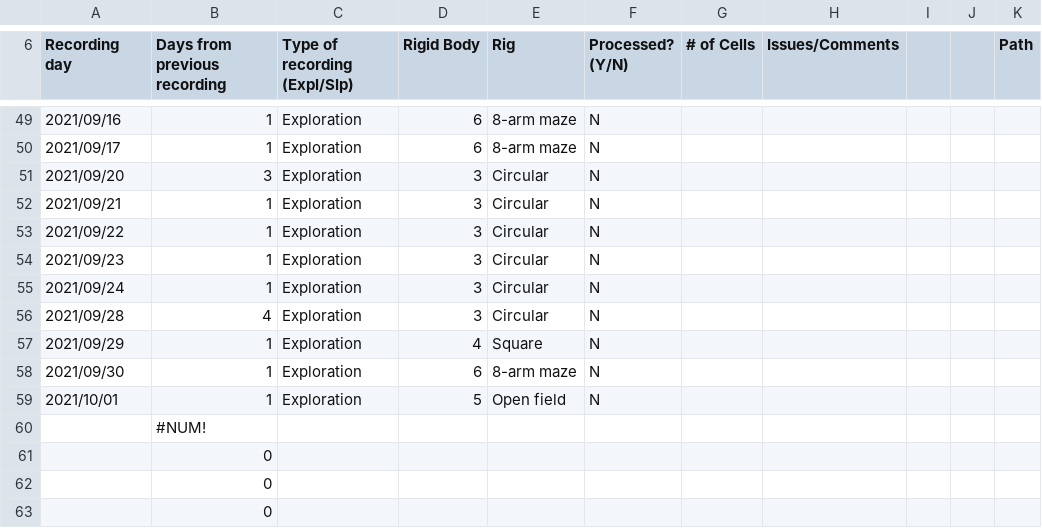
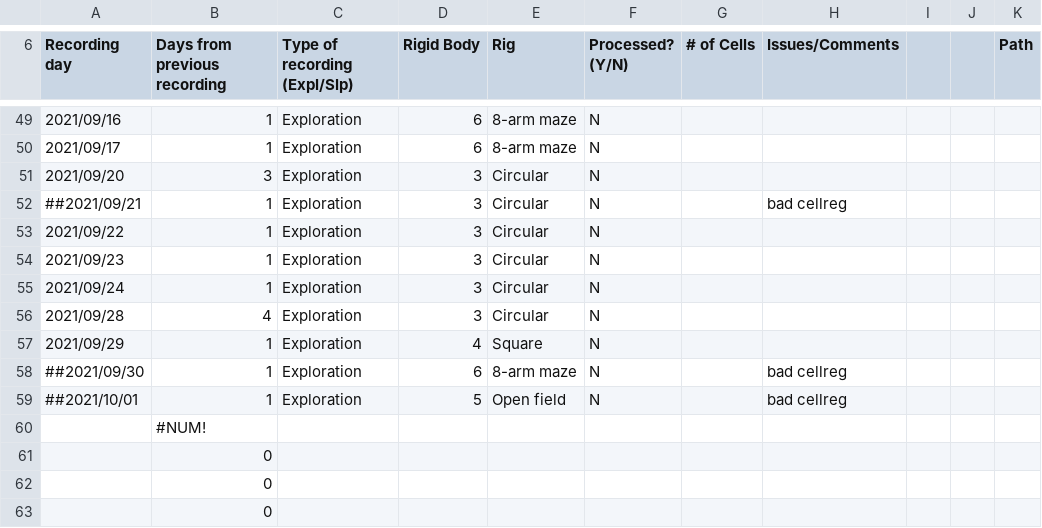
Before and after one commit to gviejo/PSBImaging, a CSV file: python/datasets_A0643.csv, drawn as a sheet; only a part is shown, gaps mark what is left out.

```diff
--- a/python/datasets_A0643.csv
+++ b/python/datasets_A0643.csv
@@ -51,3 +51,3 @@ Recording day,Days from previous recording,Type of recording (Expl/Slp),Rigid Bo
 2021/09/20,3,Exploration,3,Circular,N,,,,,
-2021/09/21,1,Exploration,3,Circular,N,,,,,
+##2021/09/21,1,Exploration,3,Circular,N,,bad cellreg,,,
 2021/09/22,1,Exploration,3,Circular,N,,,,,
@@ -57,4 +57,4 @@ Recording day,Days from previous recording,Type of recording (Expl/Slp),Rigid Bo
 2021/09/29,1,Exploration,4,Square,N,,,,,
-2021/09/30,1,Exploration,6,8-arm maze,N,,,,,
-2021/10/01,1,Exploration,5,Open field,N,,,,,
+##2021/09/30,1,Exploration,6,8-arm maze,N,,bad cellreg,,,
+##2021/10/01,1,Exploration,5,Open field,N,,bad cellreg,,,
 ,#NUM!,,,,,,,,,
```
Also changed, not shown: python/datasets_A6512.csv, 14 other files.
